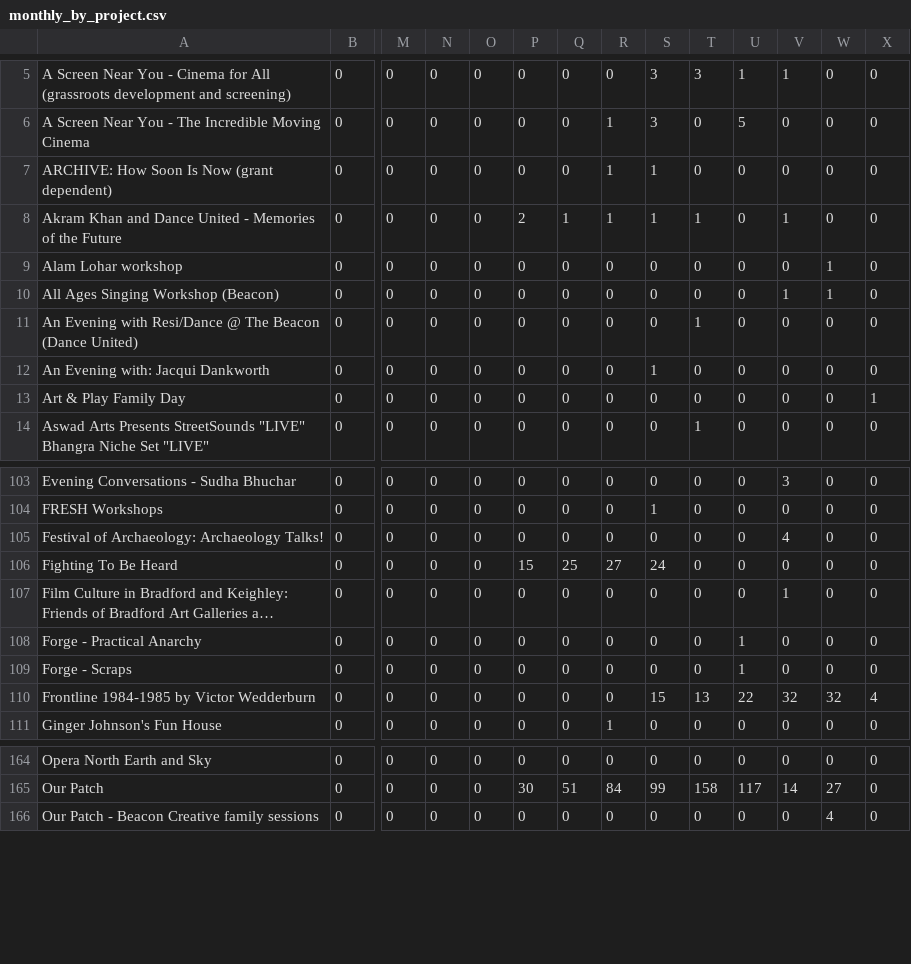
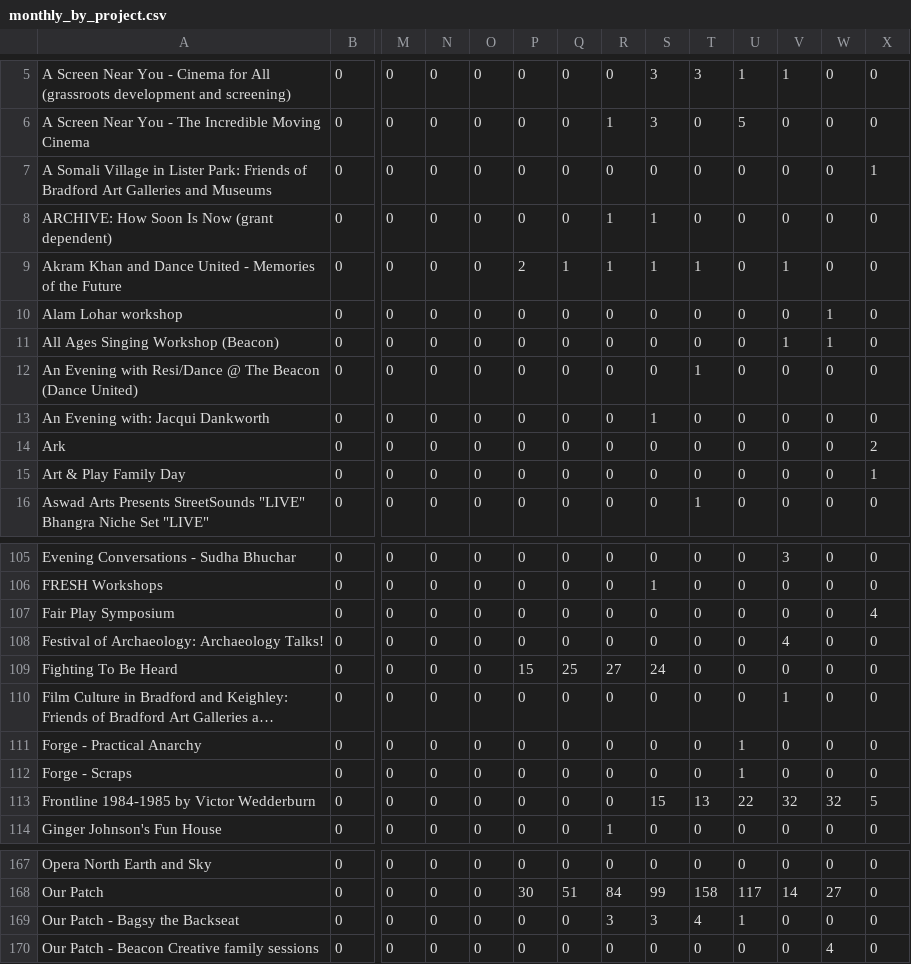
Before and after one commit to open-innovations/bradford-2025, a CSV file: src/themes/programme/_data/events/monthly_by_project.csv, drawn as a sheet; only a part is shown, gaps mark what is left out; long unchanged cells end in …; addresses are those after the commit; rows hold the shown columns only; the diff names each change by its address in the sheet, - before the commit and + after, or states it on an @@ line.

```diff
--- a/src/themes/programme/_data/events/monthly_by_project.csv
+++ b/src/themes/programme/_data/events/monthly_by_project.csv
+row 7: A Somali Village in Lister Park: Friends of Bradford Art Galleries and Museums | 0 | 0 | 0 | 0 | 0 | 0 | 0 | 0 | 0 | 0 | 0 | 0 | 1
+row 14: Ark | 0 | 0 | 0 | 0 | 0 | 0 | 0 | 0 | 0 | 0 | 0 | 0 | 2
+row 107: Fair Play Symposium | 0 | 0 | 0 | 0 | 0 | 0 | 0 | 0 | 0 | 0 | 0 | 0 | 4
-X113: 4
+X113: 5
+row 169: Our Patch - Bagsy the Backseat | 0 | 0 | 0 | 0 | 0 | 0 | 3 | 3 | 4 | 1 | 0 | 0 | 0
```
Also changed, not shown: src/themes/programme/_data/events/monthly_breakdown.csv, src/themes/programme/_data/events/monthly_by_project_audience.csv, 25 other files.
